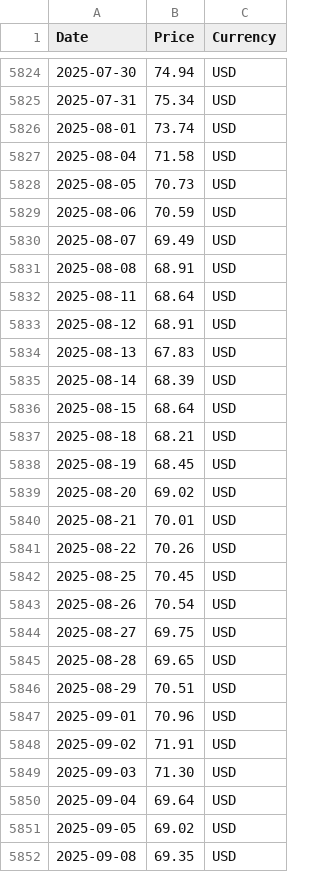
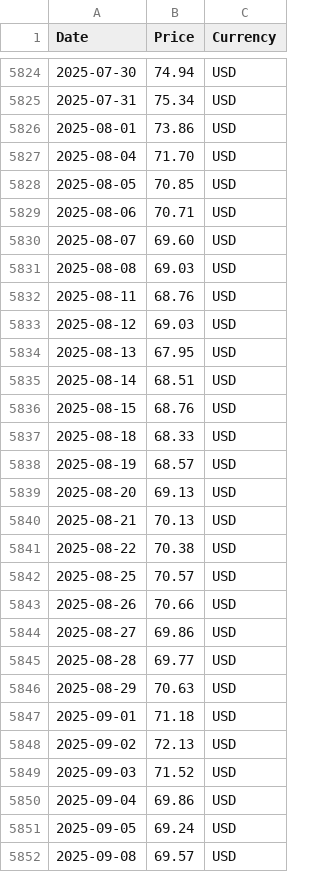
Before and after one commit to RoatnyN/scrapping_crudeoil, a CSV file: data/opec_basket_data.csv, drawn as a sheet; only a part is shown, gaps mark what is left out; the diff covers the shown part only.

```diff
--- a/data/opec_basket_data.csv
+++ b/data/opec_basket_data.csv
@@ -5825,28 +5825,28 @@ Date,Price,Currency
 2025-07-31,75.34,USD
-2025-08-01,73.74,USD
-2025-08-04,71.58,USD
-2025-08-05,70.73,USD
-2025-08-06,70.59,USD
-2025-08-07,69.49,USD
-2025-08-08,68.91,USD
-2025-08-11,68.64,USD
-2025-08-12,68.91,USD
-2025-08-13,67.83,USD
-2025-08-14,68.39,USD
-2025-08-15,68.64,USD
-2025-08-18,68.21,USD
-2025-08-19,68.45,USD
-2025-08-20,69.02,USD
-2025-08-21,70.01,USD
-2025-08-22,70.26,USD
-2025-08-25,70.45,USD
-2025-08-26,70.54,USD
-2025-08-27,69.75,USD
-2025-08-28,69.65,USD
-2025-08-29,70.51,USD
-2025-09-01,70.96,USD
-2025-09-02,71.91,USD
-2025-09-03,71.30,USD
-2025-09-04,69.64,USD
-2025-09-05,69.02,USD
-2025-09-08,69.35,USD
+2025-08-01,73.86,USD
+2025-08-04,71.70,USD
+2025-08-05,70.85,USD
+2025-08-06,70.71,USD
+2025-08-07,69.60,USD
+2025-08-08,69.03,USD
+2025-08-11,68.76,USD
+2025-08-12,69.03,USD
+2025-08-13,67.95,USD
+2025-08-14,68.51,USD
+2025-08-15,68.76,USD
+2025-08-18,68.33,USD
+2025-08-19,68.57,USD
+2025-08-20,69.13,USD
+2025-08-21,70.13,USD
+2025-08-22,70.38,USD
+2025-08-25,70.57,USD
+2025-08-26,70.66,USD
+2025-08-27,69.86,USD
+2025-08-28,69.77,USD
+2025-08-29,70.63,USD
+2025-09-01,71.18,USD
+2025-09-02,72.13,USD
+2025-09-03,71.52,USD
+2025-09-04,69.86,USD
+2025-09-05,69.24,USD
+2025-09-08,69.57,USD
```
Also changed, not shown: 1 added row and 102 edited cells elsewhere in this file.
